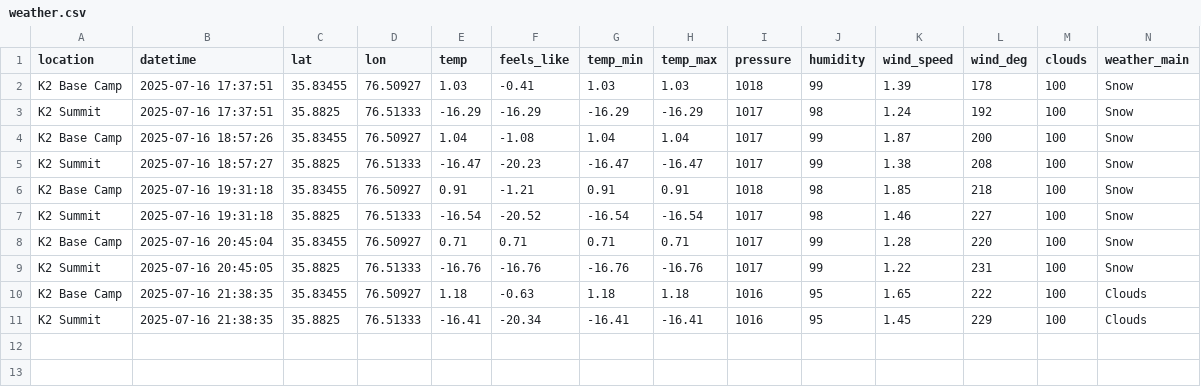
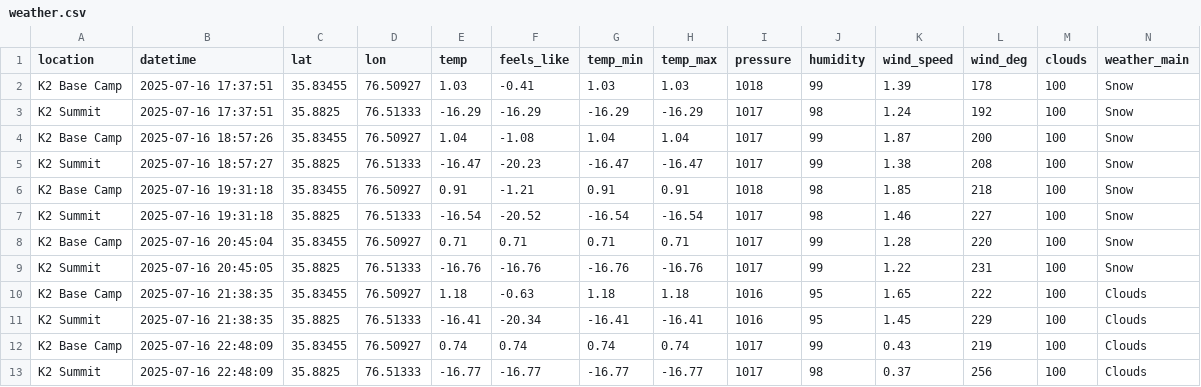
Before and after one commit to 32569/weather-collector, a CSV file: weather.csv, drawn as a sheet; only a part is shown; rows hold the shown columns only; the diff names each change by its address in the sheet, - before the commit and + after, or states it on an @@ line.

```diff
--- a/weather.csv
+++ b/weather.csv
+row 12: K2 Base Camp | 2025-07-16 22:48:09 | 35.83455 | 76.50927 | 0.74 | 0.74 | 0.74 | 0.74 | 1017 | 99 | 0.43 | 219 | 100 | Clouds
+row 13: K2 Summit | 2025-07-16 22:48:09 | 35.8825 | 76.51333 | -16.77 | -16.77 | -16.77 | -16.77 | 1017 | 98 | 0.37 | 256 | 100 | Clouds
```
